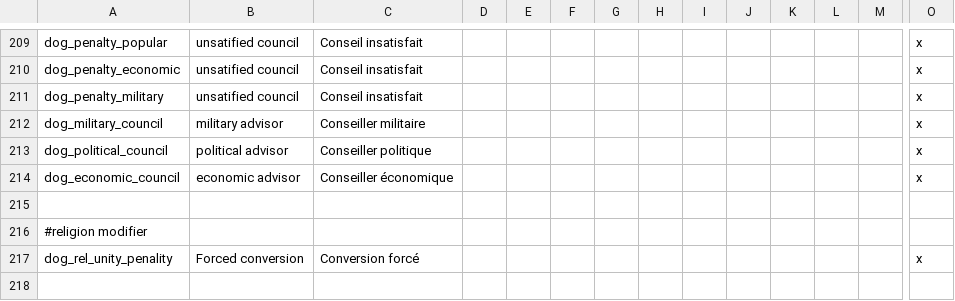
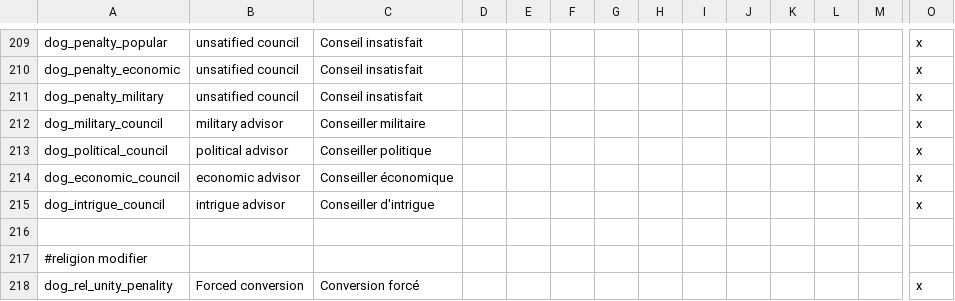
Before and after one commit to asmuro1/animals-plus, a CSV file: animals_update/localisation/Modifier.csv, drawn as a sheet; only a part is shown, gaps mark what is left out; the shorter side is filled out with more unchanged rows; rows hold the shown columns only; the diff names each change by its address in the sheet, - before the commit and + after, or states it on an @@ line.

```diff
--- a/animals_update/localisation/Modifier.csv
+++ b/animals_update/localisation/Modifier.csv
+row 215: dog_intrigue_council | intrigue advisor | Conseiller d'intrigue |  |  |  |  |  |  |  |  |  |  | x
```
Also changed, not shown: animals_update/localisation/rel_gov_and_titles.csv, 4 other files.
